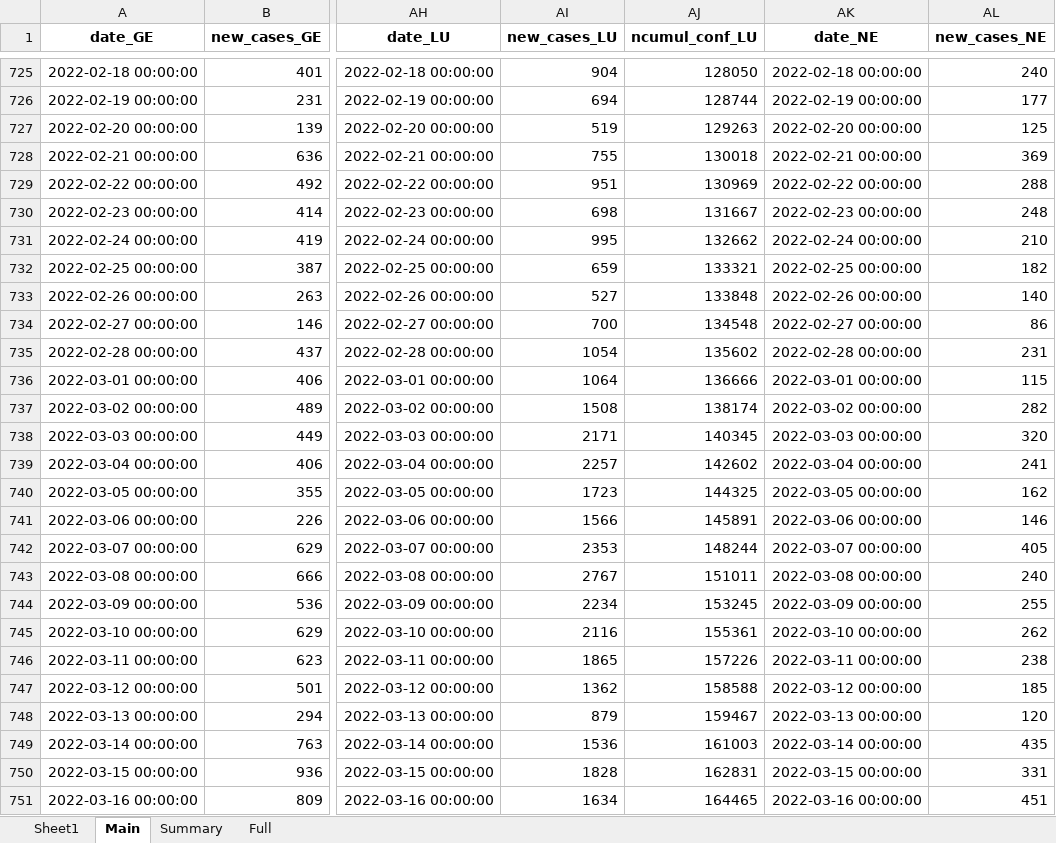
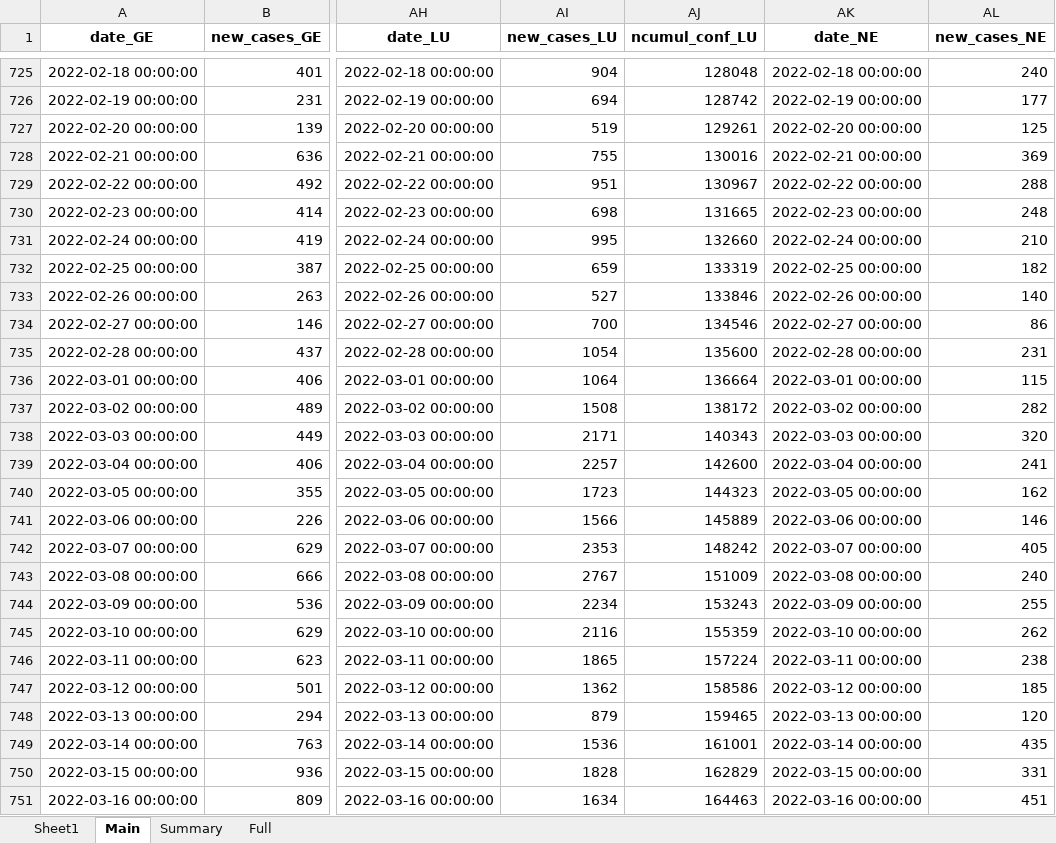
Before and after one commit to esolodko/p1_pub, an Excel workbook: xlsx_data/COVID19_Fallzahlen_CH.xlsx, sheet Main, drawn as a sheet; only a part is shown, gaps mark what is left out; values as stored, in another font and other column widths than the file's, no borders; the diff covers the shown part only; the diff names each change by its address in the sheet, - before the commit and + after, or states it on an @@ line.

```diff
--- a/xlsx_data/COVID19_Fallzahlen_CH.xlsx (sheet Main)
+++ b/xlsx_data/COVID19_Fallzahlen_CH.xlsx (sheet Main)
-AJ725 (ncumul_conf_LU): 128050
+AJ725 (ncumul_conf_LU): 128048
-AJ726 (ncumul_conf_LU): 128744
+AJ726 (ncumul_conf_LU): 128742
-AJ727 (ncumul_conf_LU): 129263
+AJ727 (ncumul_conf_LU): 129261
-AJ728 (ncumul_conf_LU): 130018
+AJ728 (ncumul_conf_LU): 130016
-AJ729 (ncumul_conf_LU): 130969
+AJ729 (ncumul_conf_LU): 130967
-AJ730 (ncumul_conf_LU): 131667
+AJ730 (ncumul_conf_LU): 131665
-AJ731 (ncumul_conf_LU): 132662
+AJ731 (ncumul_conf_LU): 132660
-AJ732 (ncumul_conf_LU): 133321
+AJ732 (ncumul_conf_LU): 133319
-AJ733 (ncumul_conf_LU): 133848
+AJ733 (ncumul_conf_LU): 133846
-AJ734 (ncumul_conf_LU): 134548
+AJ734 (ncumul_conf_LU): 134546
-AJ735 (ncumul_conf_LU): 135602
+AJ735 (ncumul_conf_LU): 135600
-AJ736 (ncumul_conf_LU): 136666
+AJ736 (ncumul_conf_LU): 136664
-AJ737 (ncumul_conf_LU): 138174
+AJ737 (ncumul_conf_LU): 138172
-AJ738 (ncumul_conf_LU): 140345
+AJ738 (ncumul_conf_LU): 140343
-AJ739 (ncumul_conf_LU): 142602
+AJ739 (ncumul_conf_LU): 142600
-AJ740 (ncumul_conf_LU): 144325
+AJ740 (ncumul_conf_LU): 144323
-AJ741 (ncumul_conf_LU): 145891
+AJ741 (ncumul_conf_LU): 145889
-AJ742 (ncumul_conf_LU): 148244
+AJ742 (ncumul_conf_LU): 148242
-AJ743 (ncumul_conf_LU): 151011
+AJ743 (ncumul_conf_LU): 151009
-AJ744 (ncumul_conf_LU): 153245
+AJ744 (ncumul_conf_LU): 153243
-AJ745 (ncumul_conf_LU): 155361
+AJ745 (ncumul_conf_LU): 155359
-AJ746 (ncumul_conf_LU): 157226
+AJ746 (ncumul_conf_LU): 157224
-AJ747 (ncumul_conf_LU): 158588
+AJ747 (ncumul_conf_LU): 158586
-AJ748 (ncumul_conf_LU): 159467
+AJ748 (ncumul_conf_LU): 159465
-AJ749 (ncumul_conf_LU): 161003
+AJ749 (ncumul_conf_LU): 161001
-AJ750 (ncumul_conf_LU): 162831
+AJ750 (ncumul_conf_LU): 162829
-AJ751 (ncumul_conf_LU): 164465
+AJ751 (ncumul_conf_LU): 164463
```
Also changed, not shown: 2 added rows, 2 removed rows and 237 edited cells elsewhere in this sheet, sheet Summary.
